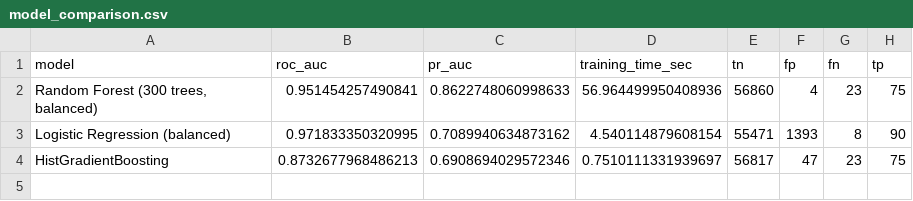
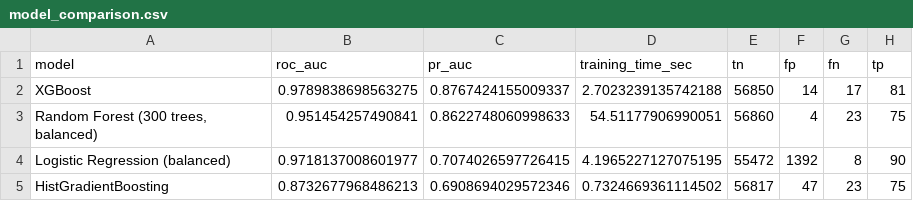
Before and after one commit to DevaNuthakki/fraud-monitoring-system, a CSV file: reports/model_comparison.csv, drawn as a sheet.

```diff
--- a/reports/model_comparison.csv
+++ b/reports/model_comparison.csv
@@ -1,4 +1,5 @@
 model,roc_auc,pr_auc,training_time_sec,tn,fp,fn,tp
-"Random Forest (300 trees, balanced)",0.951454257490841,0.8622748060998633,56.964499950408936,56860,4,23,75
-Logistic Regression (balanced),0.971833350320995,0.7089940634873162,4.540114879608154,55471,1393,8,90
-HistGradientBoosting,0.8732677968486213,0.6908694029572346,0.7510111331939697,56817,47,23,75
+XGBoost,0.9789838698563275,0.8767424155009337,2.7023239135742188,56850,14,17,81
+"Random Forest (300 trees, balanced)",0.951454257490841,0.8622748060998633,54.51177906990051,56860,4,23,75
+Logistic Regression (balanced),0.9718137008601977,0.7074026597726415,4.1965227127075195,55472,1392,8,90
+HistGradientBoosting,0.8732677968486213,0.6908694029572346,0.7324669361114502,56817,47,23,75
```
Also changed, not shown: 19 other files.
